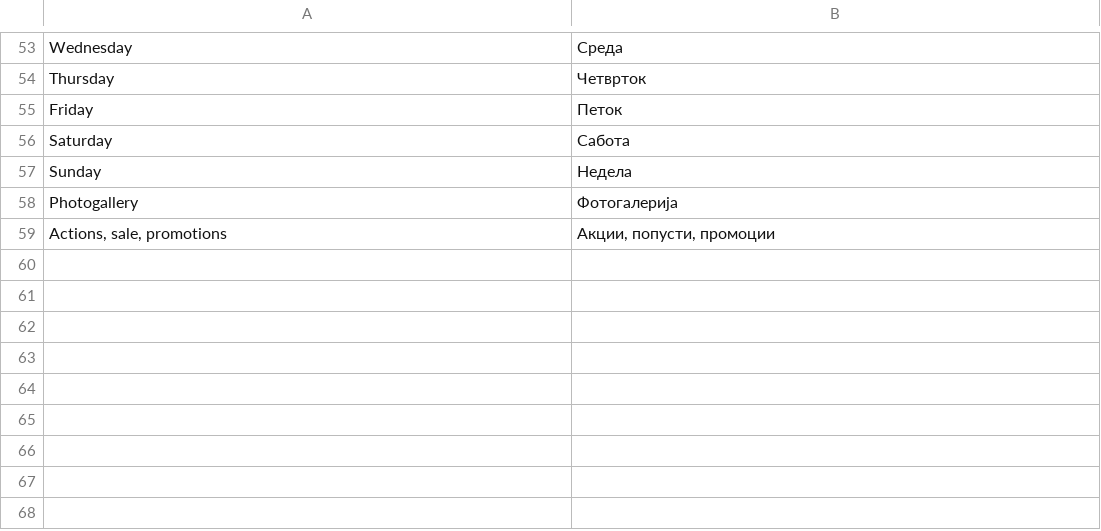
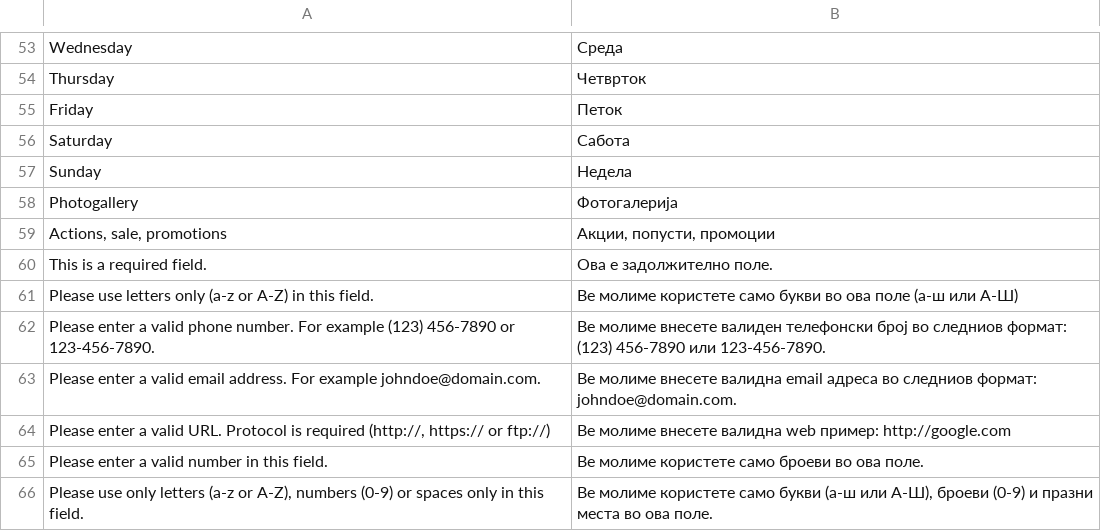
Before and after one commit to aleksandralazoroska/dev-magento-javenmk, a CSV file: app/design/frontend/javentheme/default/locale/mk_MK/translate.csv, drawn as a sheet; only a part is shown, gaps mark what is left out.

Commit message:
Removing the required text for required fileds and translating the validation

```diff
--- a/app/design/frontend/javentheme/default/locale/mk_MK/translate.csv
+++ b/app/design/frontend/javentheme/default/locale/mk_MK/translate.csv
@@ -59 +59,8 @@
 "Actions, sale, promotions","Aкции, попусти, промоции"
+"This is a required field.","Ова е задолжително поле."
+"Please use letters only (a-z or A-Z) in this field.","Ве молиме користете само букви во ова поле (а-ш или А-Ш)"
+"Please enter a valid phone number. For example (123) 456-7890 or 123-456-7890.","Ве молиме внесете валиден телефонски број во следниов формат: (123) 456-7890 или 123-456-7890."
+"Please enter a valid email address. For example johndoe@domain.com.","Ве молиме внесете валидна email адреса во следниов формат: johndoe@domain.com."
+"Please enter a valid URL. Protocol is required (http://, https:// or ftp://)","Ве молиме внесете валидна web пример: http://google.com"
+"Please enter a valid number in this field.","Ве молиме користете само броеви во ова поле."
+"Please use only letters (a-z or A-Z), numbers (0-9) or spaces only in this field.","Ве молиме користете само букви (а-ш или А-Ш), броеви (0-9) и празни места во ова поле."
```
Also changed, not shown: 1 other file.
